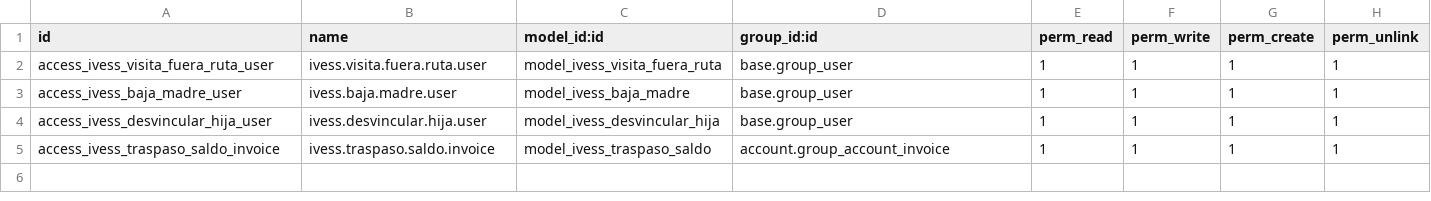
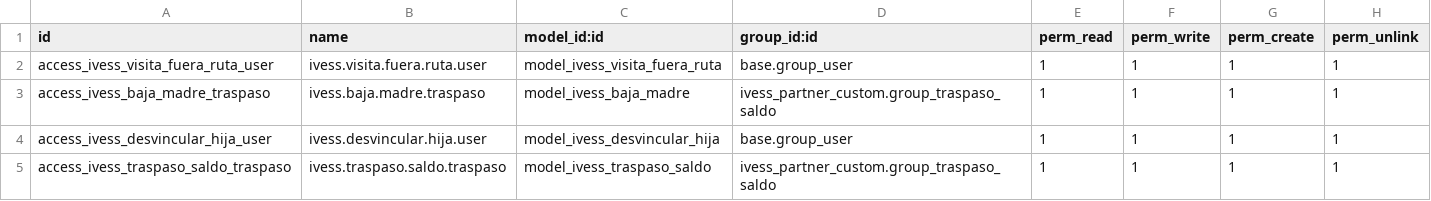
Before and after one commit to eynes/ivess, a CSV file: ivess_partner_custom/security/ir.model.access.csv, drawn as a sheet.

```diff
--- a/ivess_partner_custom/security/ir.model.access.csv
+++ b/ivess_partner_custom/security/ir.model.access.csv
@@ -2,4 +2,4 @@ id,name,model_id:id,group_id:id,perm_read,perm_write,perm_create,perm_unlink
 access_ivess_visita_fuera_ruta_user,ivess.visita.fuera.ruta.user,model_ivess_visita_fuera_ruta,base.group_user,1,1,1,1
-access_ivess_baja_madre_user,ivess.baja.madre.user,model_ivess_baja_madre,base.group_user,1,1,1,1
+access_ivess_baja_madre_traspaso,ivess.baja.madre.traspaso,model_ivess_baja_madre,ivess_partner_custom.group_traspaso_saldo,1,1,1,1
 access_ivess_desvincular_hija_user,ivess.desvincular.hija.user,model_ivess_desvincular_hija,base.group_user,1,1,1,1
-access_ivess_traspaso_saldo_invoice,ivess.traspaso.saldo.invoice,model_ivess_traspaso_saldo,account.group_account_invoice,1,1,1,1
+access_ivess_traspaso_saldo_traspaso,ivess.traspaso.saldo.traspaso,model_ivess_traspaso_saldo,ivess_partner_custom.group_traspaso_saldo,1,1,1,1
```
Also changed, not shown: 6 other files.
